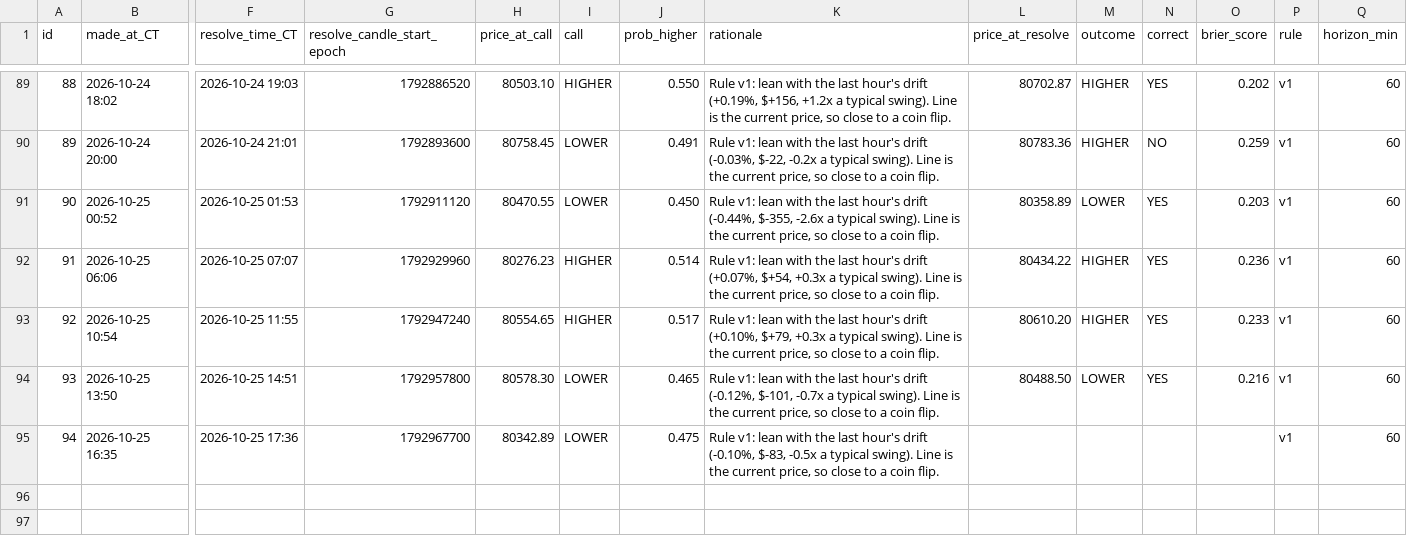
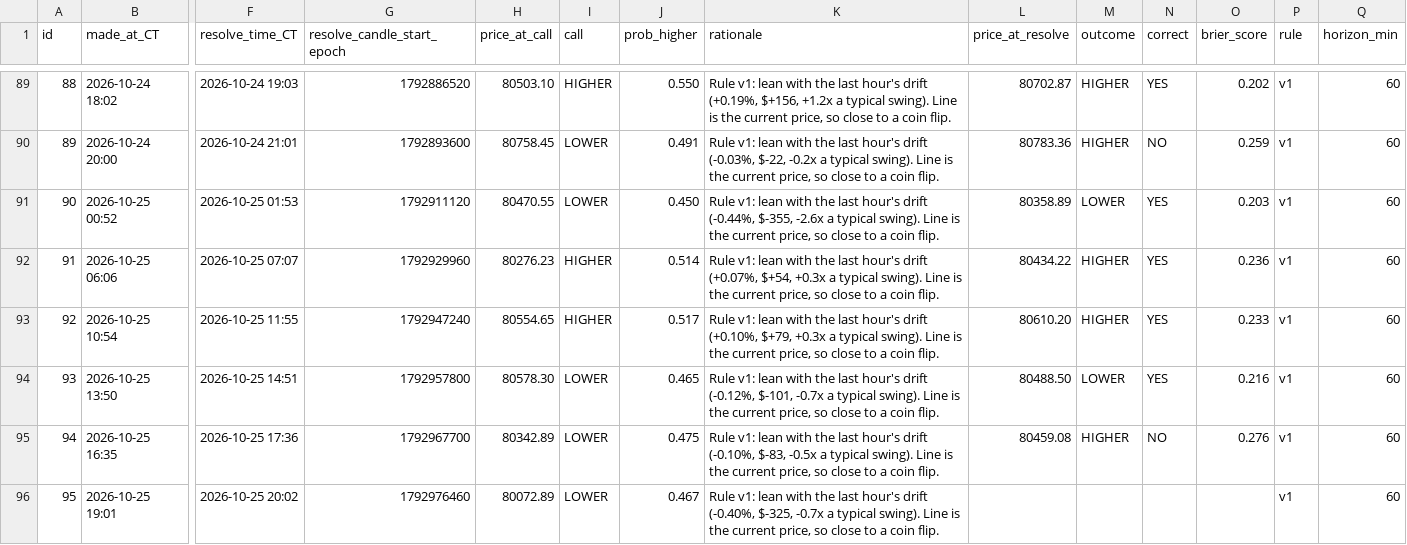
Before and after one commit to neno101/btc-calls, a CSV file: predictions.csv, drawn as a sheet; only a part is shown, gaps mark what is left out; rows hold the shown columns only; the diff names each change by its address in the sheet, - before the commit and + after, or states it on an @@ line.

Commit message:
calls 2026-10-26T00:01:03Z

```diff
--- a/predictions.csv
+++ b/predictions.csv
-L95 (price_at_resolve): (empty)
+L95 (price_at_resolve): 80459.08
-M95 (outcome): (empty)
+M95 (outcome): HIGHER
-N95 (correct): (empty)
+N95 (correct): NO
-O95 (brier_score): (empty)
+O95 (brier_score): 0.276
+row 96: 95 | 2026-10-25 19:01 | 2026-10-25 20:02 | 1792976460 | 80072.89 | LOWER | 0.467 | Rule v1: lean with the last hour's drift (-0.40%, $-325, -0.7x a typical swing). Line is the current price, so close to a coin flip. |  |  |  |  | v1 | 60
```
Also changed, not shown: 2 other files.
